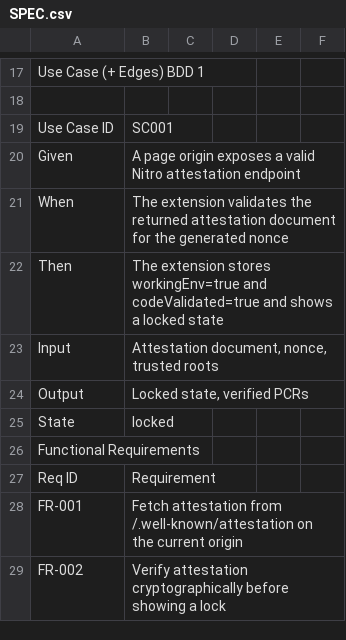
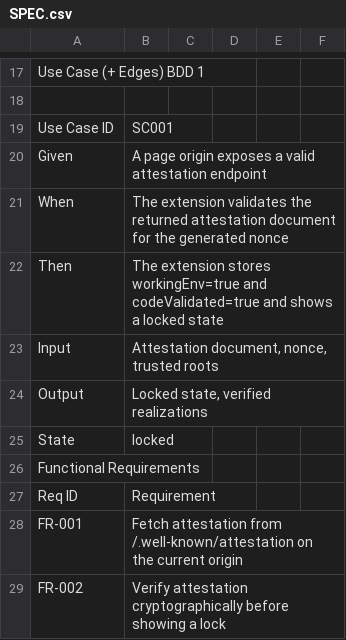
Before and after one commit to rusyaew/ztbrowser, a CSV file: docs/aiddev/spec/SPEC.csv, drawn as a sheet; only a part is shown, gaps mark what is left out; the diff covers the shown part only.

```diff
--- a/docs/aiddev/spec/SPEC.csv
+++ b/docs/aiddev/spec/SPEC.csv
@@ -20 +20 @@ Use Case ID,SC001,,,,
-Given,A page origin exposes a valid Nitro attestation endpoint,,,,
+Given,A page origin exposes a valid attestation endpoint,,,,,
@@ -24 +24 @@ Input,"Attestation document, nonce, trusted roots",,,,
-Output,"Locked state, verified PCRs",,,,
+Output,"Locked state, verified realizations",,,,,
```
Also changed, not shown: 10 removed rows and 18 edited cells elsewhere in this file, 28 other files.
